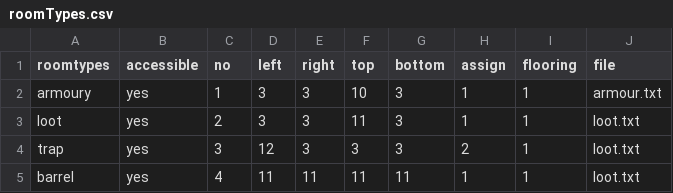
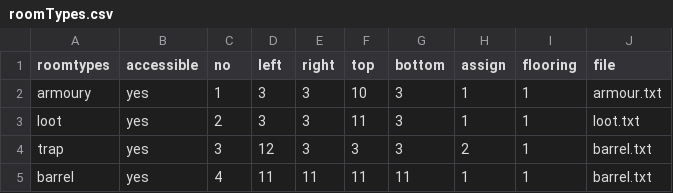
Before and after one commit to lczm/concave, a CSV file: concave/text/roomTypes.csv, drawn as a sheet.

Commit message:
Messy rooms

```diff
--- a/concave/text/roomTypes.csv
+++ b/concave/text/roomTypes.csv
@@ -3,3 +3,3 @@ armoury,yes,1,3,3,10,3,1,1,armour.txt
 loot ,yes,2,3,3,11,3,1,1,loot.txt
-trap,yes,3,12,3,3,3,2,1,loot.txt
-barrel,yes,4,11,11,11,11,1,1,loot.txt
+trap,yes,3,12,3,3,3,2,1,barrel.txt
+barrel,yes,4,11,11,11,11,1,1,barrel.txt
```
Also changed, not shown: 6 other files.
